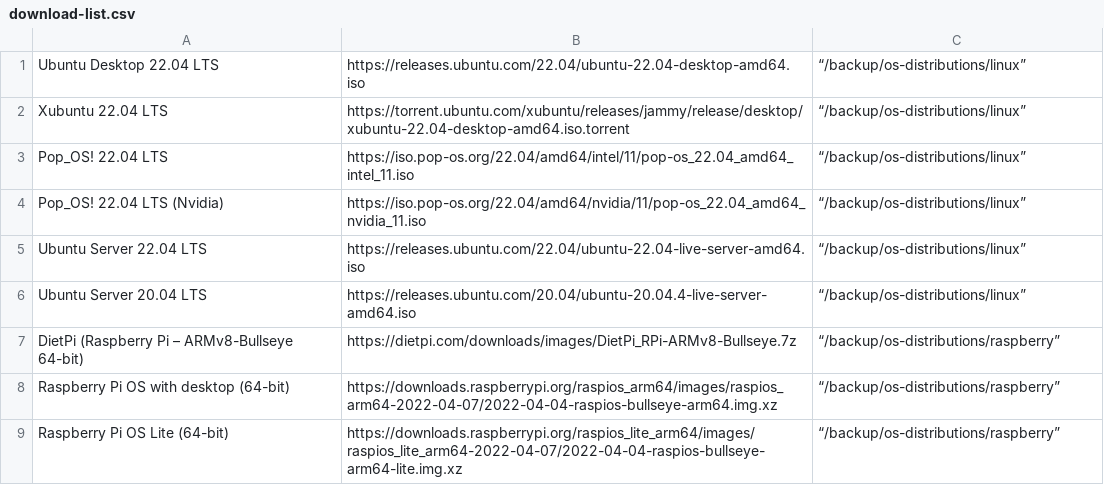
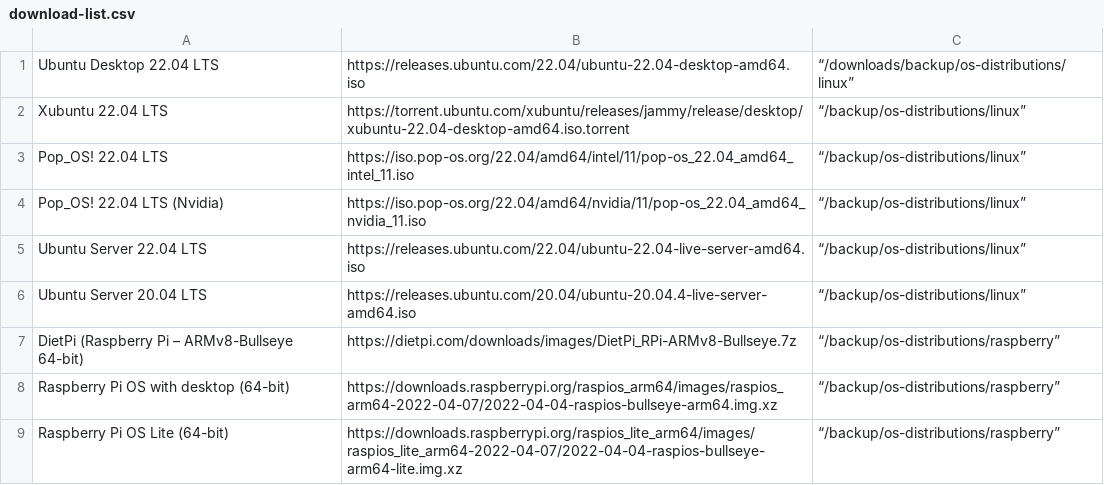
Before and after one commit to maesbri/backup-configurations, a CSV file: download-list.csv, drawn as a sheet.

Commit message:
Update download-list.csv

```diff
--- a/download-list.csv
+++ b/download-list.csv
@@ -1,2 +1,2 @@
-Ubuntu Desktop 22.04 LTS,https://releases.ubuntu.com/22.04/ubuntu-22.04-desktop-amd64.iso,“/backup/os-distributions/linux”
+Ubuntu Desktop 22.04 LTS,https://releases.ubuntu.com/22.04/ubuntu-22.04-desktop-amd64.iso,“/downloads/backup/os-distributions/linux”
 Xubuntu 22.04 LTS,https://torrent.ubuntu.com/xubuntu/releases/jammy/release/desktop/xubuntu-22.04-desktop-amd64.iso.torrent,“/backup/os-distributions/linux”
```
